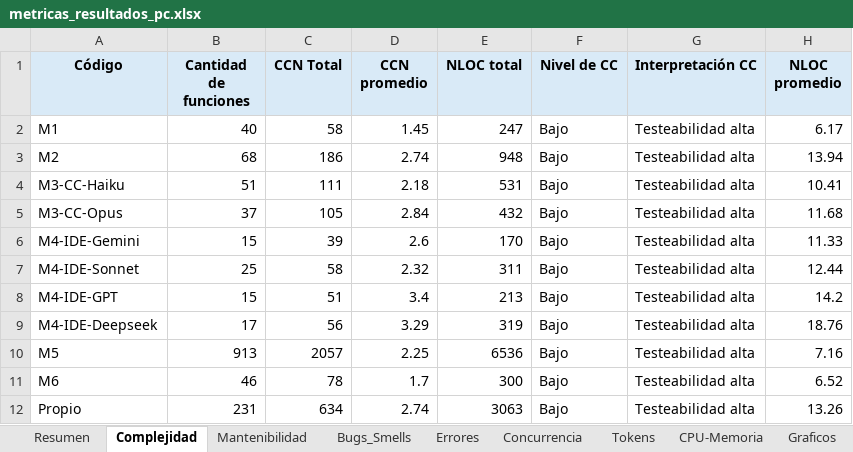
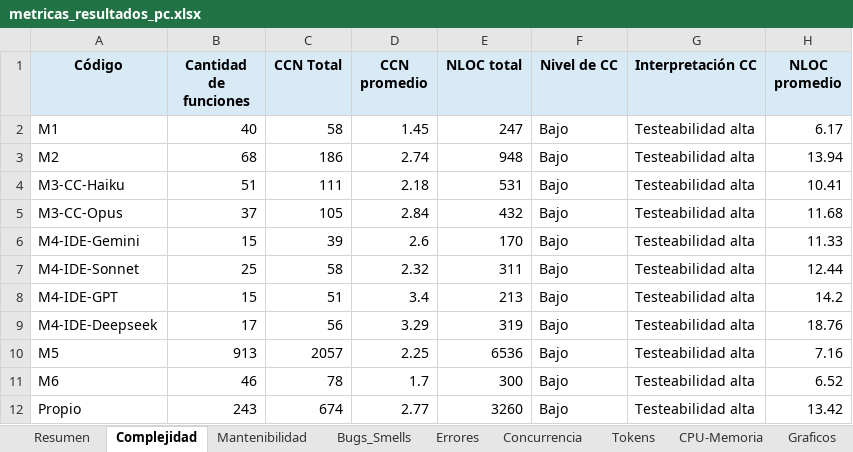
Before and after one commit to soa-pc-unlam/proyecto_code_ia, an Excel workbook: medidor de metricas/automatizacion_completa/metricas_resultados_pc.xlsx, sheet Complejidad, drawn as a sheet; values as stored, in another font and other column widths than the file's, no borders; the diff names each change by its address in the sheet, - before the commit and + after, or states it on an @@ line.

```diff
--- a/medidor de metricas/automatizacion_completa/metricas_resultados_pc.xlsx (sheet Complejidad)
+++ b/medidor de metricas/automatizacion_completa/metricas_resultados_pc.xlsx (sheet Complejidad)
-B12 (Cantidad de funciones): 231
+B12 (Cantidad de funciones): 243
-C12 (CCN Total): 634
+C12 (CCN Total): 674
-D12 (CCN promedio): 2.74
+D12 (CCN promedio): 2.77
-E12 (NLOC total): 3063
+E12 (NLOC total): 3260
-H12 (NLOC promedio): 13.26
+H12 (NLOC promedio): 13.42
```
Also changed, not shown: sheet Bugs_Smells, sheet Mantenibilidad, sheet Resumen, medidor de metricas/automatizacion_completa/metricas_resultados_esp32_android.xlsx, 3 other files.
